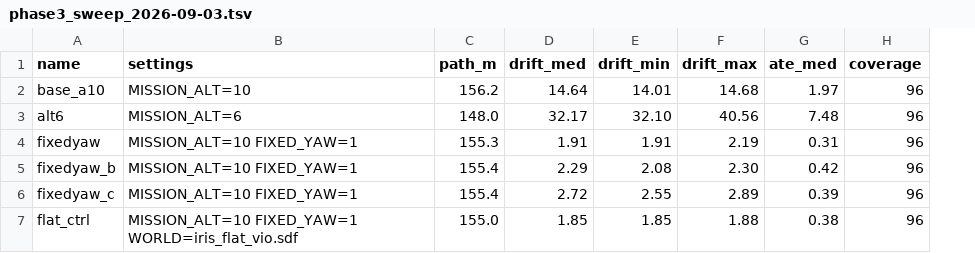
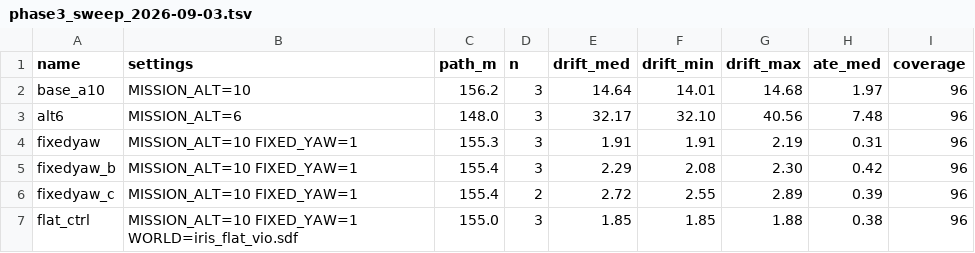
Before and after one commit to luke-spivak/visual-inertial-odometry, a TSV file: results/phase3_sweep_2026-09-03.tsv, drawn as a sheet; the diff names each change by its address in the sheet, - before the commit and + after, or states it on an @@ line.

Commit message:
Verification fix: the sweep table hid a failed replay
Verifying the Phase 3 claims caught a real defect in my own reporting.

fixedyaw_c is backed by TWO replays, not three. Its first replay hit
"[init]: failed static init: platform moving too much" and produced no
trajectory -- the initialiser's known background-thread nondeterminism,
on data its two siblings handled fine. replay_repeats.sh reported this
correctly as "n=2"; sweep.sh then dropped the count when writing
results.tsv, and the row was read, written up and committed as three
replays. The previous commits' "nine estimator runs" was eight.

- sweep.sh now writes an n column and prints a loud warning when any
  replay in a row produced no result
- results/phase3_sweep_2026-09-03.tsv backfilled with true counts
  (3/3/3/3/2/3)
- PROJECT.md corrected: nine runs -> eight, and fixedyaw_c marked n=2
  with the reason

No conclusion changes: fixedyaw_c's two replays are 2.55 % and 2.89 %,
both well inside the < 5 % gate, and the other five rows are 3/3 clean.
The failure mode is worth recording anyway -- a silently-absorbed
replay failure inflates apparent sample size, which is exactly the kind
of error a distribution is supposed to protect against.

```diff
--- a/results/phase3_sweep_2026-09-03.tsv
+++ b/results/phase3_sweep_2026-09-03.tsv
+column D (n), rows 2-7: 3 | 3 | 3 | 3 | 2 | 3
```
Also changed, not shown: 2 other files.
